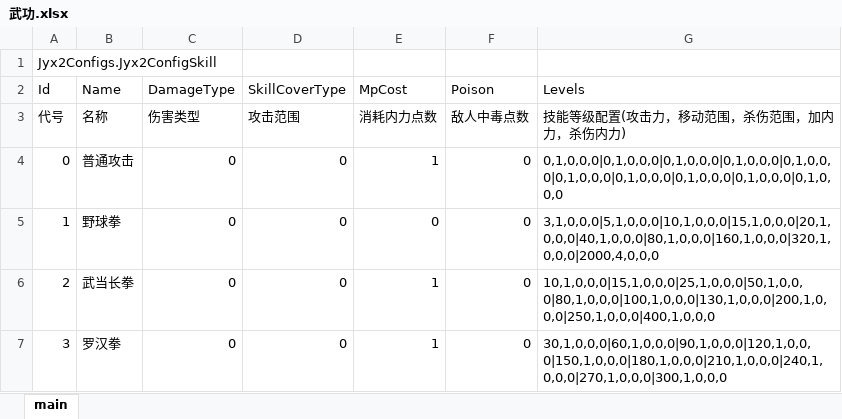
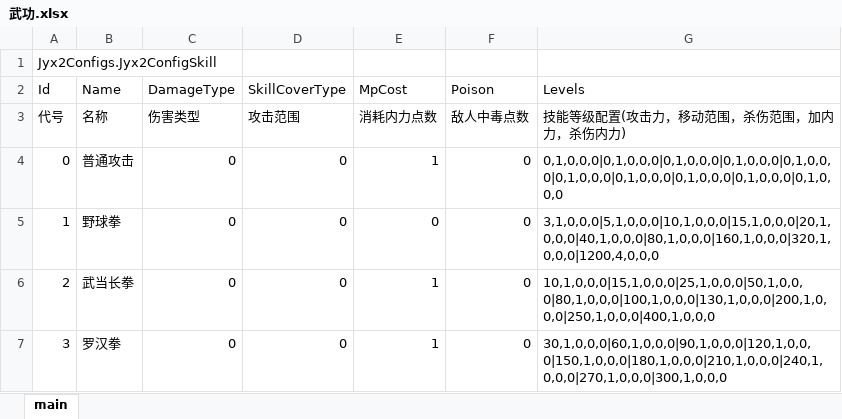
Before and after one commit to jynew/jynew, an Excel workbook: jyx2/Assets/Mods/xiastart_roguelike/Configs/武功.xlsx, sheet main, drawn as a sheet; only a part is shown; values as stored, in another font and other column widths than the file's, no borders; the diff names each change by its address in the sheet, - before the commit and + after, or states it on an @@ line.

```diff
--- a/jyx2/Assets/Mods/xiastart_roguelike/Configs/武功.xlsx (sheet main)
+++ b/jyx2/Assets/Mods/xiastart_roguelike/Configs/武功.xlsx (sheet main)
-G5 (Levels): 3,1,0,0,0|5,1,0,0,0|10,1,0,0,0|15,1,0,0,0|20,1,0,0,0|40,1,0,0,0|80,1,0,0,0|160,1,0,0,0|320,1,0,0,0|2000,4,0,0,0
+G5 (Levels): 3,1,0,0,0|5,1,0,0,0|10,1,0,0,0|15,1,0,0,0|20,1,0,0,0|40,1,0,0,0|80,1,0,0,0|160,1,0,0,0|320,1,0,0,0|1200,4,0,0,0
```
Also changed, not shown: 16 other files.
